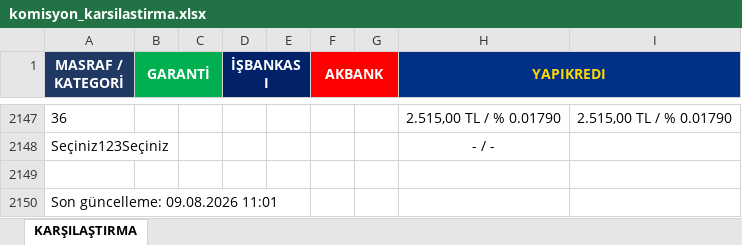
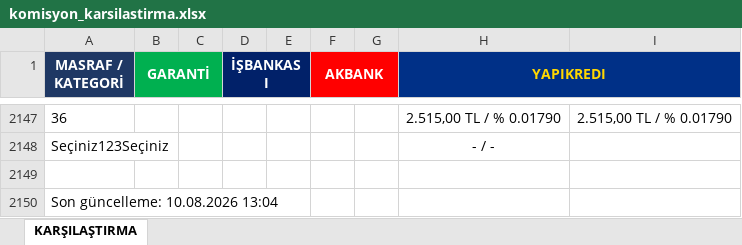
Before and after one commit to ozgeyamc/banka_komisyon_karsilastirma, an Excel workbook: komisyon_karsilastirma.xlsx, sheet KARŞILAŞTIRMA, drawn as a sheet; only a part is shown, gaps mark what is left out; values as stored, in another font and other column widths than the file's, no borders; the diff names each change by its address in the sheet, - before the commit and + after, or states it on an @@ line.

```diff
--- a/komisyon_karsilastirma.xlsx (sheet KARŞILAŞTIRMA)
+++ b/komisyon_karsilastirma.xlsx (sheet KARŞILAŞTIRMA)
-A2150 (MASRAF / KATEGORİ): Son güncelleme: 09.08.2026 11:01
+A2150 (MASRAF / KATEGORİ): Son güncelleme: 10.08.2026 13:04
```
